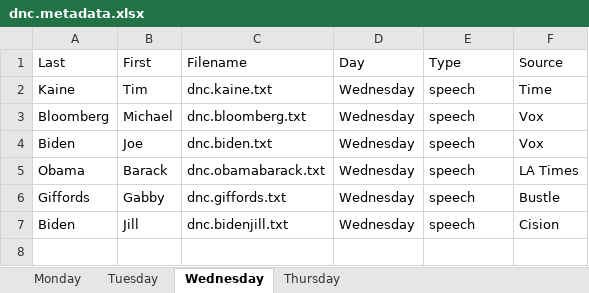
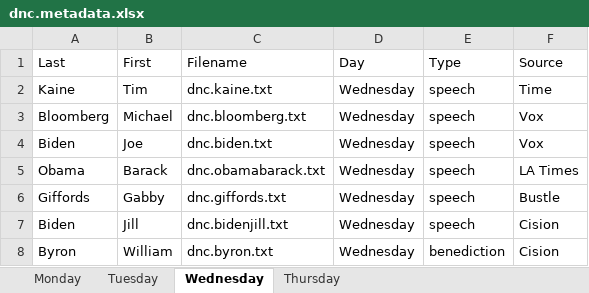
Before and after one commit to lin-jennifer/2016NCtranscripts, an Excel workbook: DNC/dnc.metadata.xlsx, sheet Wednesday, drawn as a sheet; values as stored, in another font and other column widths than the file's, no borders; the diff names each change by its address in the sheet, - before the commit and + after, or states it on an @@ line.

Commit message:
Updated metadata

```diff
--- a/DNC/dnc.metadata.xlsx (sheet Wednesday)
+++ b/DNC/dnc.metadata.xlsx (sheet Wednesday)
+row 8: Byron | William | dnc.byron.txt | Wednesday | benediction | Cision
```
Also changed, not shown: RNC/rnc.metadata.xlsx.
